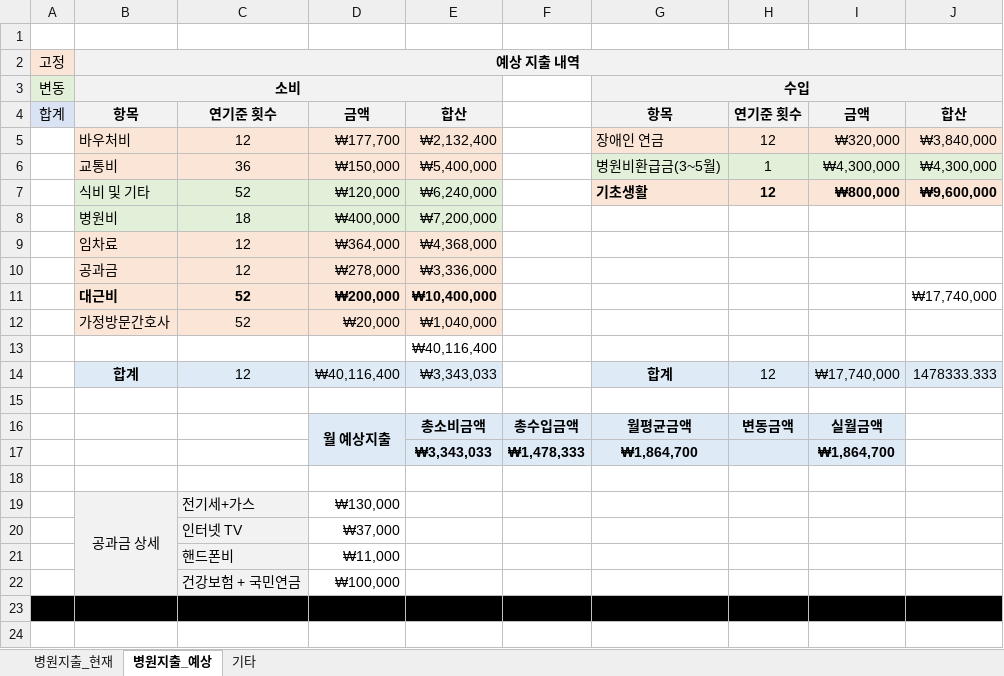
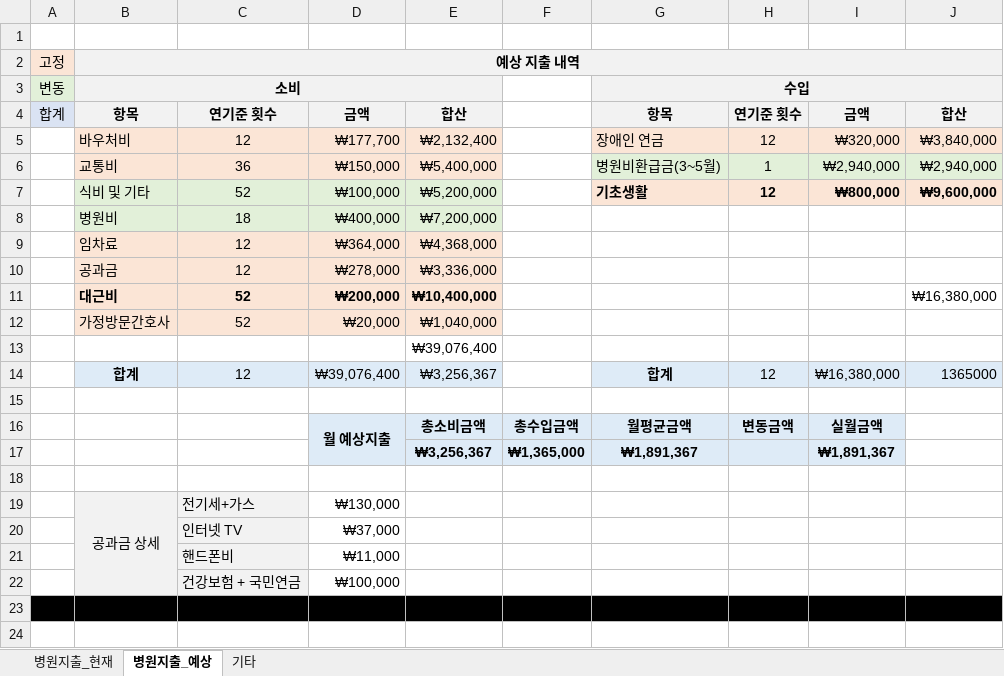
Before and after one commit to sbg613/MyStock, an Excel workbook: 미경이_생활.xlsx, sheet 병원지출_예상, drawn as a sheet; only a part is shown; values as stored, in another font and other column widths than the file's, no borders; removed rows and columns are numbered as before the commit, all else as after; the diff names each change by its address in the sheet, - before the commit and + after, or states it on an @@ line.

```diff
--- a/미경이_생활.xlsx (sheet 병원지출_예상)
+++ b/미경이_생활.xlsx (sheet 병원지출_예상)
-I6: ₩4,300,000
+I6: ₩2,940,000
-J6: ₩4,300,000
+J6: ₩2,940,000
-D7: ₩120,000
+D7: ₩100,000
-E7: ₩6,240,000
+E7: ₩5,200,000
-J11: ₩17,740,000
+J11: ₩16,380,000
-E13: ₩40,116,400
+E13: ₩39,076,400
-D14: ₩40,116,400
+D14: ₩39,076,400
-E14: ₩3,343,033
+E14: ₩3,256,367
-I14: ₩17,740,000
+I14: ₩16,380,000
-J14: 1478333.333
+J14: 1365000
-row 17:  |  |  |  | ₩3,343,033 | ₩1,478,333 | ₩1,864,700 |  | ₩1,864,700
+row 17:  |  |  |  | ₩3,256,367 | ₩1,365,000 | ₩1,891,367 |  | ₩1,891,367
```
Also changed, not shown: sheet 병원지출_현재, 개인목표.xlsx, 1 other file.
